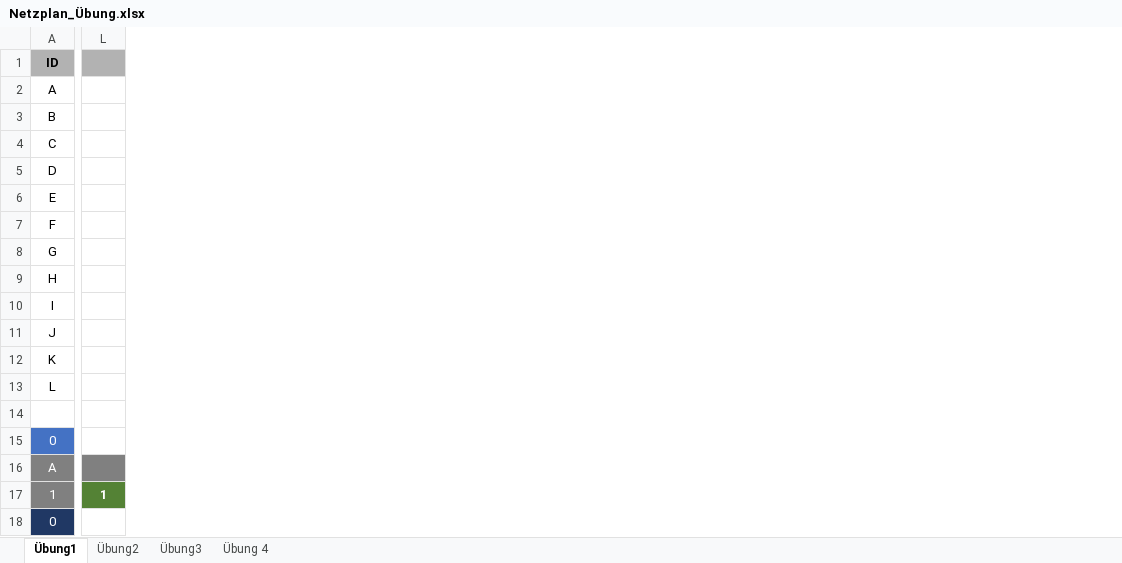
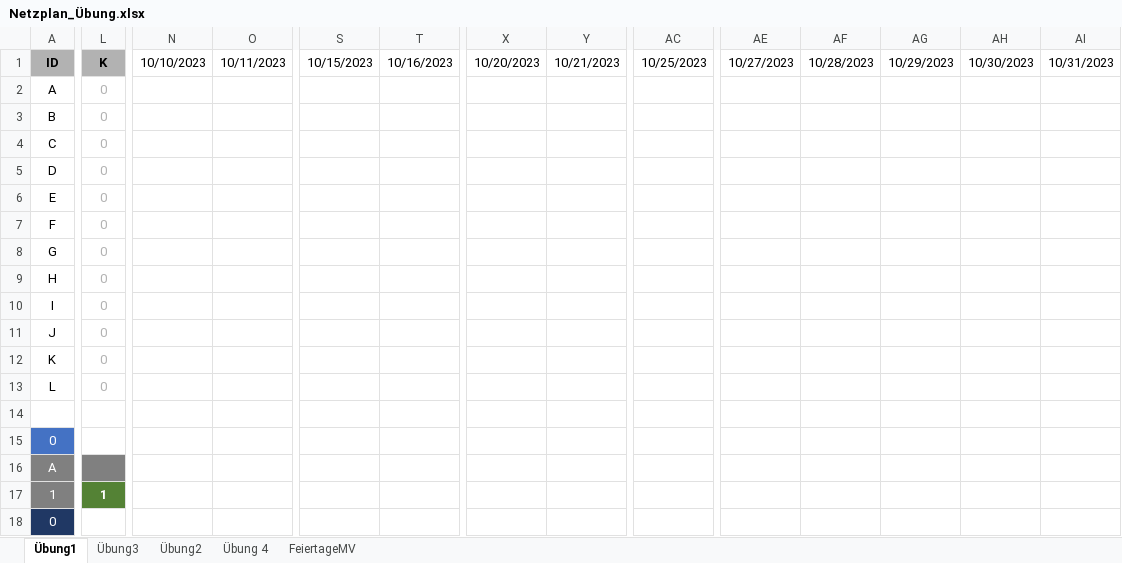
Before and after one commit to SebastianMeisel/QM_PM, an Excel workbook: FIAED Übungen/Netzplan_Übung.xlsx, sheet Übung1, drawn as a sheet; only a part is shown, gaps mark what is left out; values as stored, in another font and other column widths than the file's, no borders; conditional formats not drawn; the diff covers the shown part only; the diff names each change by its address in the sheet, - before the commit and + after, or states it on an @@ line.

```diff
--- a/FIAED Übungen/Netzplan_Übung.xlsx (sheet Übung1)
+++ b/FIAED Übungen/Netzplan_Übung.xlsx (sheet Übung1)
+sheet tab: FeiertageMV
@@ sheet tab order changed: Übung1 | Übung3 | Übung2 | Übung 4 | FeiertageMV @@
+column N, row 1: 10/10/2023
+column O, row 1: 10/11/2023
+column S, row 1: 10/15/2023
+column T, row 1: 10/16/2023
+column X, row 1: 10/20/2023
+column Y, row 1: 10/21/2023
+column AC, row 1: 10/25/2023
+column AE, row 1: 10/27/2023
+column AF, row 1: 10/28/2023
+column AG, row 1: 10/29/2023
+column AH, row 1: 10/30/2023
+column AI, row 1: 10/31/2023
-L1: (empty)
+L1: K
-L2:L13: (empty)
+L2:L13: 0
```
Also changed, not shown: 31 added columns, 7 removed columns and 11 edited cells elsewhere in this sheet, FIAED Übungen/Online_Shop.Projekt.FIAE_D.xlsx.
